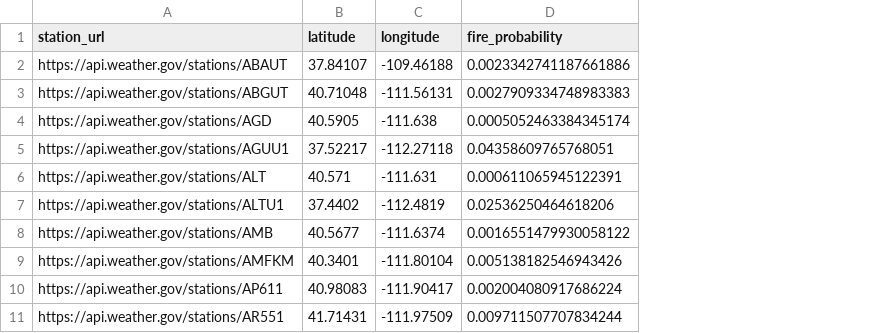
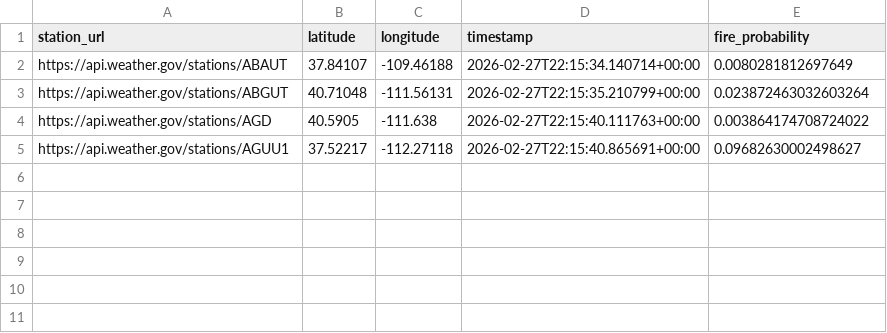
Before and after one commit to isaacbn17/rincon-fire, a CSV file: backend/data/model_predictions/fire_predictions_2026-02-27.csv, drawn as a sheet; removed rows and columns are numbered as before the commit, all else as after; the diff names each change by its address in the sheet, - before the commit and + after, or states it on an @@ line.

Commit message:
Added code for timing the predict method.

```diff
--- a/backend/data/model_predictions/fire_predictions_2026-02-27.csv
+++ b/backend/data/model_predictions/fire_predictions_2026-02-27.csv
+column D (timestamp), rows 2-5: 2026-02-27T22:15:34.140714+00:00 | 2026-02-27T22:15:35.210799+00:00 | 2026-02-27T22:15:40.111763+00:00 | 2026-02-27T22:15:40.865691+00:00
-E2 (fire_probability): 0.0023342741187661886
+E2 (fire_probability): 0.0080281812697649
-E3 (fire_probability): 0.0027909334748983383
+E3 (fire_probability): 0.023872463032603264
-E4 (fire_probability): 0.0005052463384345174
+E4 (fire_probability): 0.003864174708724022
-E5 (fire_probability): 0.04358609765768051
+E5 (fire_probability): 0.09682630002498627
-row 6: https://api.weather.gov/stations/ALT | 40.571 | -111.631 | 0.000611065945122391
-row 7: https://api.weather.gov/stations/ALTU1 | 37.4402 | -112.4819 | 0.02536250464618206
-row 8: https://api.weather.gov/stations/AMB | 40.5677 | -111.6374 | 0.0016551479930058122
-row 9: https://api.weather.gov/stations/AMFKM | 40.3401 | -111.80104 | 0.005138182546943426
-row 10: https://api.weather.gov/stations/AP611 | 40.98083 | -111.90417 | 0.002004080917686224
-row 11: https://api.weather.gov/stations/AR551 | 41.71431 | -111.97509 | 0.009711507707834244
```
Also changed, not shown: 1 other file.
